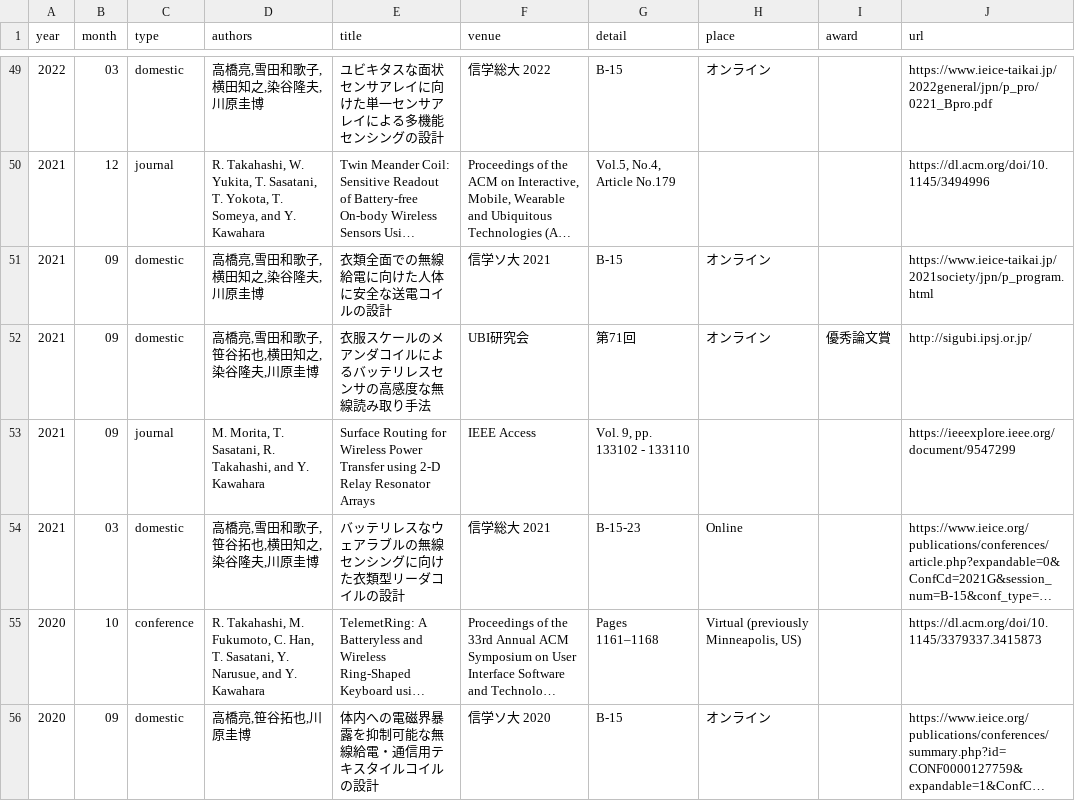
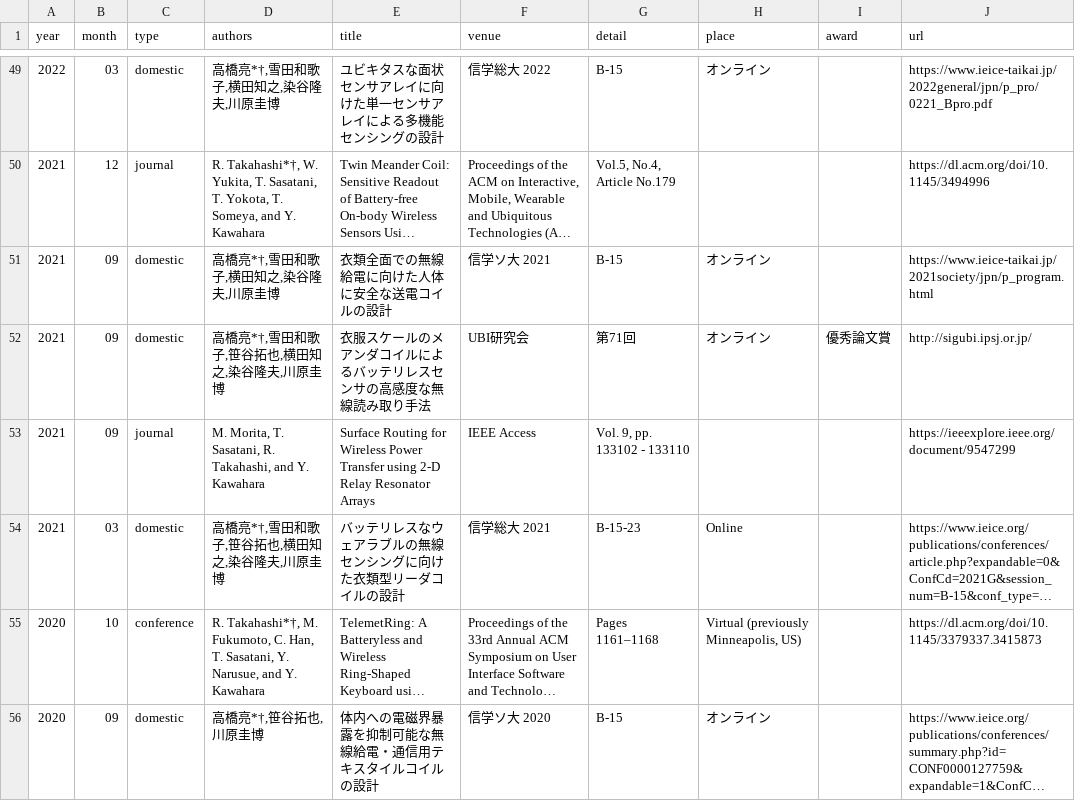
Before and after one commit to takahashiryo/takahashiryo.github.io, a CSV file: _data/publications.csv, drawn as a sheet; only a part is shown, gaps mark what is left out; long unchanged cells end in …; the diff covers the shown part only; the diff names each change by its address in the sheet, - before the commit and + after, or states it on an @@ line.

```diff
--- a/_data/publications.csv
+++ b/_data/publications.csv
-D49 (authors): 高橋亮,雪田和歌子,横田知之,染谷隆夫,川原圭博
+D49 (authors): 高橋亮*†,雪田和歌子,横田知之,染谷隆夫,川原圭博
-D50 (authors): R. Takahashi, W. Yukita,…
+D50 (authors): R. Takahashi*†, W. Yukita,…
-D51 (authors): 高橋亮,雪田和歌子,横田知之,染谷隆夫,川原圭博
+D51 (authors): 高橋亮*†,雪田和歌子,横田知之,染谷隆夫,川原圭博
-D52 (authors): 高橋亮,雪田和歌子,笹谷拓也,横田知之,染谷隆夫,川原圭博
+D52 (authors): 高橋亮*†,雪田和歌子,笹谷拓也,横田知之,染谷隆夫,川原圭博
-D54 (authors): 高橋亮,雪田和歌子,笹谷拓也,横田知之,染谷隆夫,川原圭博
+D54 (authors): 高橋亮*†,雪田和歌子,笹谷拓也,横田知之,染谷隆夫,川原圭博
-D55 (authors): R. Takahashi, M. Fukumoto,…
+D55 (authors): R. Takahashi*†, M. Fukumoto,…
-D56 (authors): 高橋亮,笹谷拓也,川原圭博
+D56 (authors): 高橋亮*†,笹谷拓也,川原圭博
```
Also changed, not shown: 30 edited cells elsewhere in this file, 11 other files.
